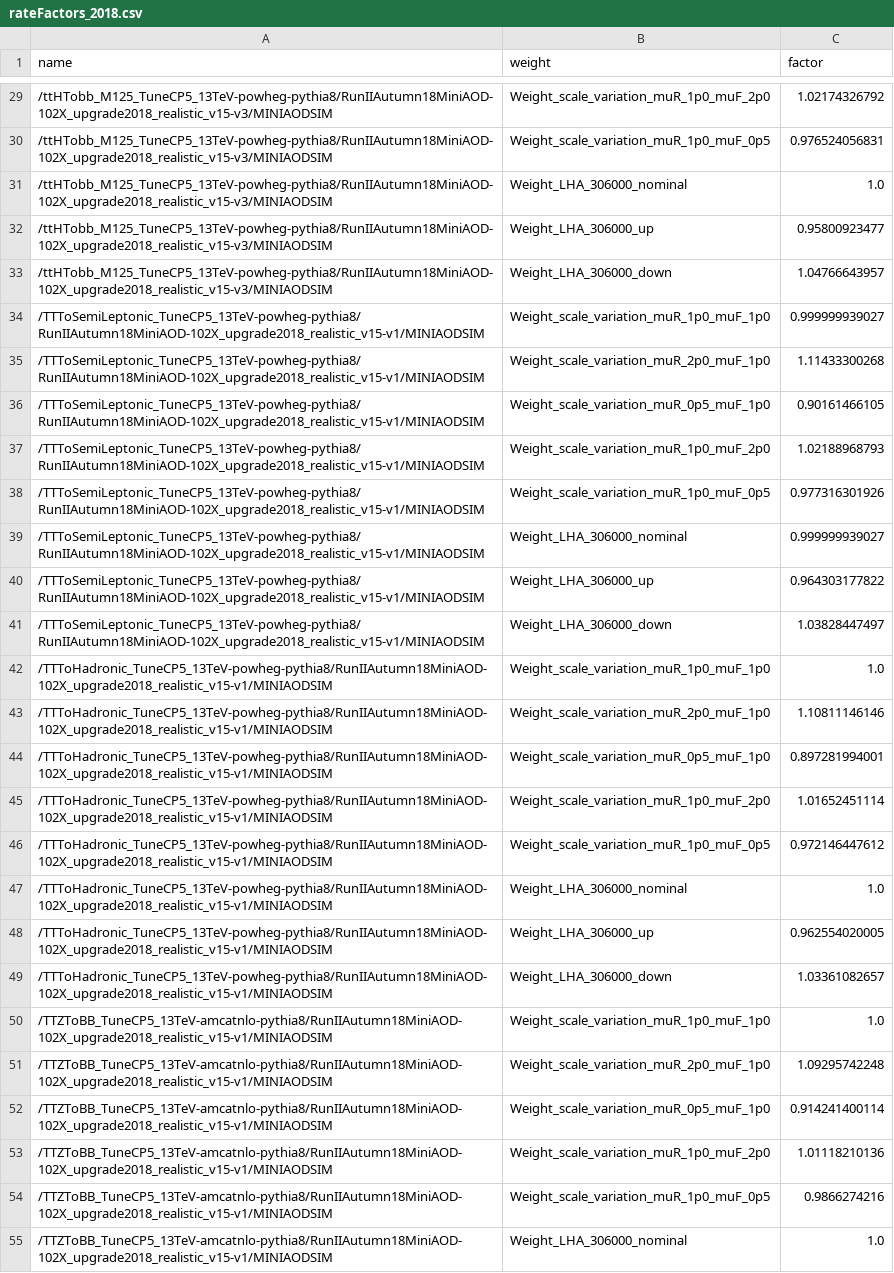
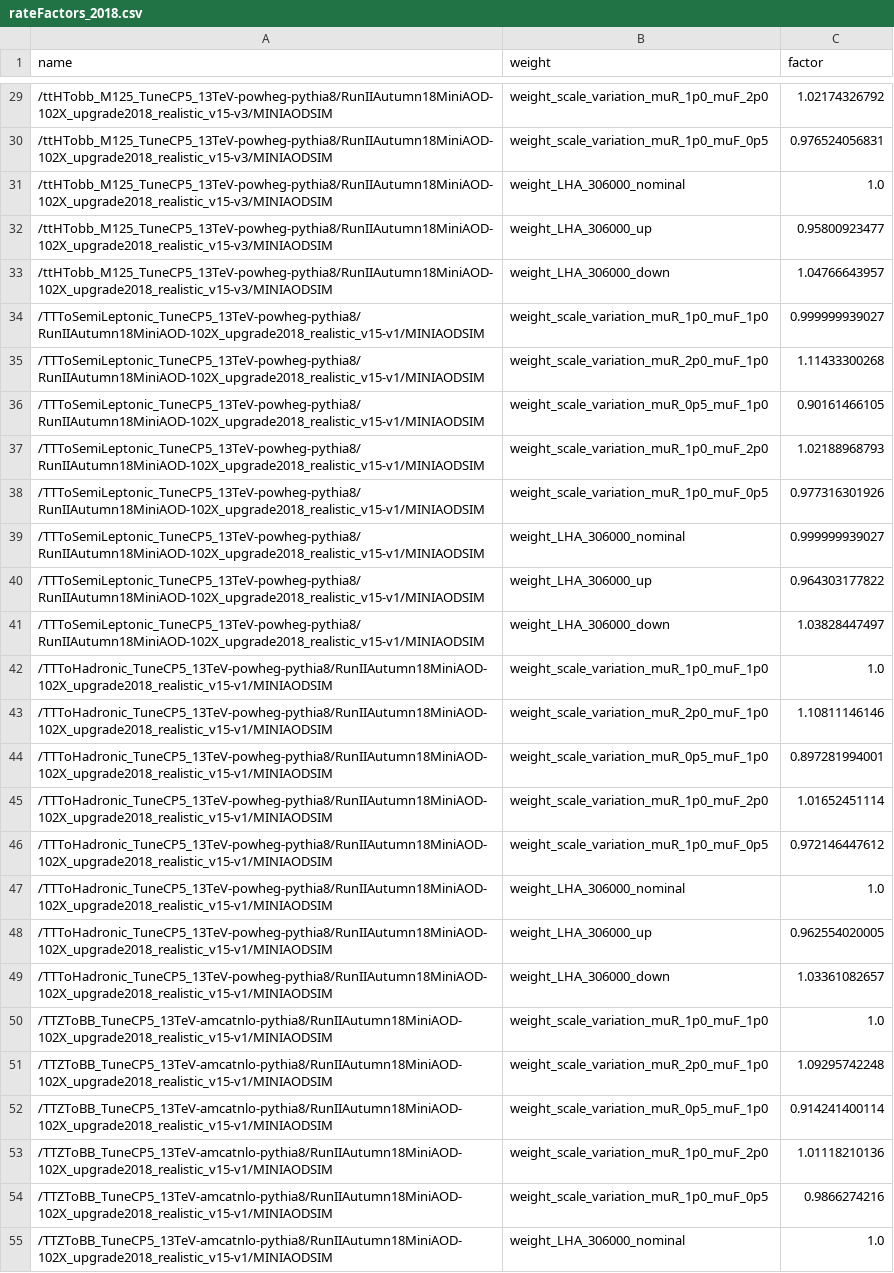
Before and after one commit to kit-cn-cms/pyroot-plotscripts, a CSV file: data/rateFactors/rateFactors_2018.csv, drawn as a sheet; only a part is shown, gaps mark what is left out; the diff covers the shown part only; the diff names each change by its address in the sheet, - before the commit and + after, or states it on an @@ line.

```diff
--- a/data/rateFactors/rateFactors_2018.csv
+++ b/data/rateFactors/rateFactors_2018.csv
-B29 (weight): Weight_scale_variation_muR_1p0_muF_2p0
+B29 (weight): weight_scale_variation_muR_1p0_muF_2p0
-B30 (weight): Weight_scale_variation_muR_1p0_muF_0p5
+B30 (weight): weight_scale_variation_muR_1p0_muF_0p5
-B31 (weight): Weight_LHA_306000_nominal
+B31 (weight): weight_LHA_306000_nominal
-B32 (weight): Weight_LHA_306000_up
+B32 (weight): weight_LHA_306000_up
-B33 (weight): Weight_LHA_306000_down
+B33 (weight): weight_LHA_306000_down
-B34 (weight): Weight_scale_variation_muR_1p0_muF_1p0
+B34 (weight): weight_scale_variation_muR_1p0_muF_1p0
-B35 (weight): Weight_scale_variation_muR_2p0_muF_1p0
+B35 (weight): weight_scale_variation_muR_2p0_muF_1p0
-B36 (weight): Weight_scale_variation_muR_0p5_muF_1p0
+B36 (weight): weight_scale_variation_muR_0p5_muF_1p0
-B37 (weight): Weight_scale_variation_muR_1p0_muF_2p0
+B37 (weight): weight_scale_variation_muR_1p0_muF_2p0
-B38 (weight): Weight_scale_variation_muR_1p0_muF_0p5
+B38 (weight): weight_scale_variation_muR_1p0_muF_0p5
-B39 (weight): Weight_LHA_306000_nominal
+B39 (weight): weight_LHA_306000_nominal
-B40 (weight): Weight_LHA_306000_up
+B40 (weight): weight_LHA_306000_up
-B41 (weight): Weight_LHA_306000_down
+B41 (weight): weight_LHA_306000_down
-B42 (weight): Weight_scale_variation_muR_1p0_muF_1p0
+B42 (weight): weight_scale_variation_muR_1p0_muF_1p0
-B43 (weight): Weight_scale_variation_muR_2p0_muF_1p0
+B43 (weight): weight_scale_variation_muR_2p0_muF_1p0
-B44 (weight): Weight_scale_variation_muR_0p5_muF_1p0
+B44 (weight): weight_scale_variation_muR_0p5_muF_1p0
-B45 (weight): Weight_scale_variation_muR_1p0_muF_2p0
+B45 (weight): weight_scale_variation_muR_1p0_muF_2p0
-B46 (weight): Weight_scale_variation_muR_1p0_muF_0p5
+B46 (weight): weight_scale_variation_muR_1p0_muF_0p5
-B47 (weight): Weight_LHA_306000_nominal
+B47 (weight): weight_LHA_306000_nominal
-B48 (weight): Weight_LHA_306000_up
+B48 (weight): weight_LHA_306000_up
-B49 (weight): Weight_LHA_306000_down
+B49 (weight): weight_LHA_306000_down
-B50 (weight): Weight_scale_variation_muR_1p0_muF_1p0
+B50 (weight): weight_scale_variation_muR_1p0_muF_1p0
-B51 (weight): Weight_scale_variation_muR_2p0_muF_1p0
+B51 (weight): weight_scale_variation_muR_2p0_muF_1p0
-B52 (weight): Weight_scale_variation_muR_0p5_muF_1p0
+B52 (weight): weight_scale_variation_muR_0p5_muF_1p0
-B53 (weight): Weight_scale_variation_muR_1p0_muF_2p0
+B53 (weight): weight_scale_variation_muR_1p0_muF_2p0
-B54 (weight): Weight_scale_variation_muR_1p0_muF_0p5
+B54 (weight): weight_scale_variation_muR_1p0_muF_0p5
-B55 (weight): Weight_LHA_306000_nominal
+B55 (weight): weight_LHA_306000_nominal
```
Also changed, not shown: 37 edited cells elsewhere in this file, 4 other files.
